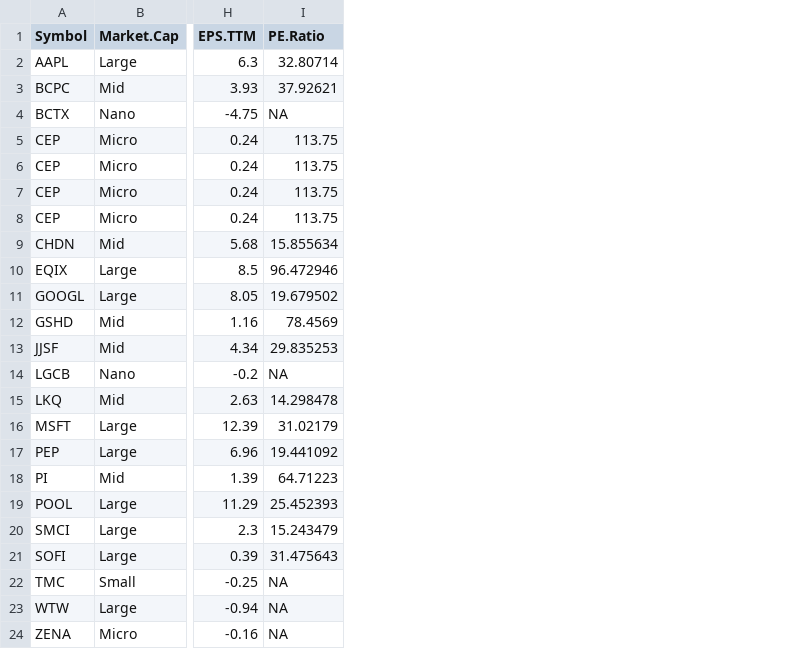
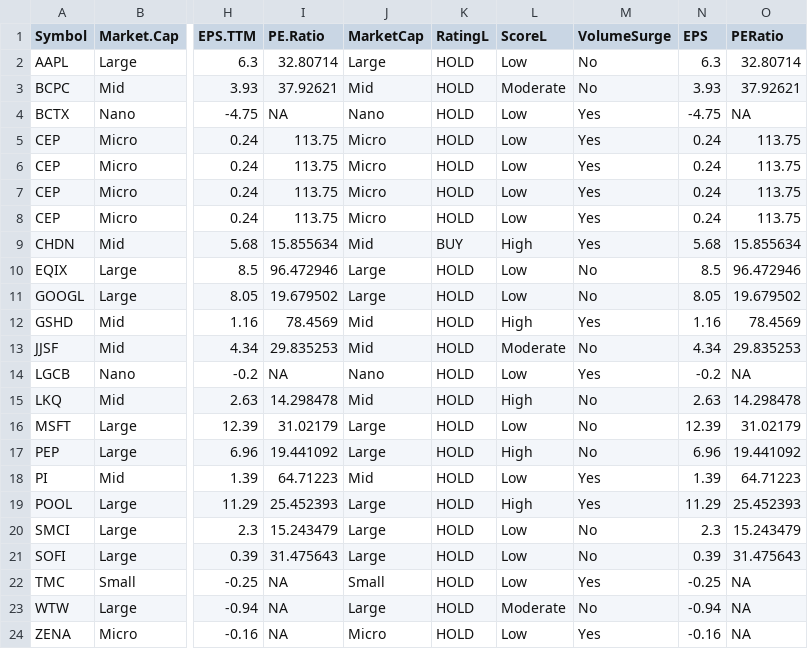
Before and after one commit to kuppal3gt/MSF, a CSV file: results.csv, drawn as a sheet; only a part is shown, gaps mark what is left out; the diff names each change by its address in the sheet, - before the commit and + after, or states it on an @@ line.

Commit message:
Results

```diff
--- a/results.csv
+++ b/results.csv
+column J (MarketCap), rows 2-24: Large | Mid | Nano | Micro | Micro | Micro | Micro | Mid | Large | Large | Mid | Mid | Nano | Mid | Large | Large | Mid | Large | Large | Large | Small | Large | Micro
+column K (RatingL), rows 2-24: HOLD | HOLD | HOLD | HOLD | HOLD | HOLD | HOLD | BUY | HOLD | HOLD | HOLD | HOLD | HOLD | HOLD | HOLD | HOLD | HOLD | HOLD | HOLD | HOLD | HOLD | HOLD | HOLD
+column L (ScoreL), rows 2-24: Low | Moderate | Low | Low | Low | Low | Low | High | Low | Low | High | Moderate | Low | High | Low | High | Low | High | Low | Low | Low | Moderate | Low
+column M (VolumeSurge), rows 2-24: No | No | Yes | Yes | Yes | Yes | Yes | Yes | No | No | Yes | No | Yes | No | No | No | Yes | Yes | No | No | Yes | No | Yes
+column N (EPS), rows 2-24: 6.3 | 3.93 | -4.75 | 0.24 | 0.24 | 0.24 | 0.24 | 5.68 | 8.5 | 8.05 | 1.16 | 4.34 | -0.2 | 2.63 | 12.39 | 6.96 | 1.39 | 11.29 | 2.3 | 0.39 | -0.25 | -0.94 | -0.16
+column O (PERatio), rows 2-24: 32.80714 | 37.92621 | NA | 113.75 | 113.75 | 113.75 | 113.75 | 15.855634 | 96.472946 | 19.679502 | 78.4569 | 29.835253 | NA | 14.298478 | 31.02179 | 19.441092 | 64.71223 | 25.452393 | 15.243479 | 31.475643 | NA | NA | NA
```
